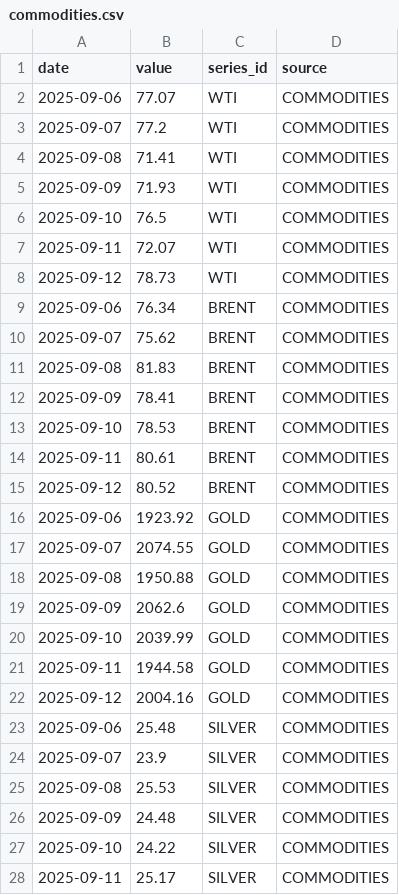
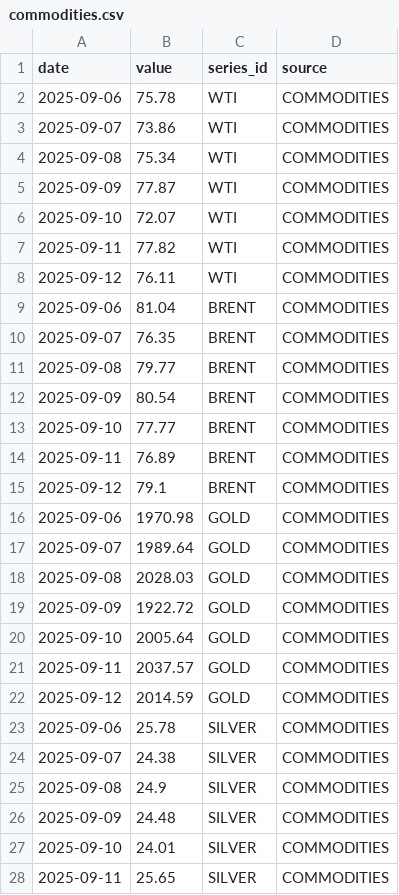
Before and after one commit to rishihhp/wequo, a CSV file: data/output/2025-09-13/commodities.csv, drawn as a sheet; only a part is shown; the diff covers the shown part only.

```diff
--- a/data/output/2025-09-13/commodities.csv
+++ b/data/output/2025-09-13/commodities.csv
@@ -1,28 +1,28 @@
 date,value,series_id,source
-2025-09-06,77.07,WTI,COMMODITIES
-2025-09-07,77.2,WTI,COMMODITIES
-2025-09-08,71.41,WTI,COMMODITIES
-2025-09-09,71.93,WTI,COMMODITIES
-2025-09-10,76.5,WTI,COMMODITIES
-2025-09-11,72.07,WTI,COMMODITIES
-2025-09-12,78.73,WTI,COMMODITIES
-2025-09-06,76.34,BRENT,COMMODITIES
-2025-09-07,75.62,BRENT,COMMODITIES
-2025-09-08,81.83,BRENT,COMMODITIES
-2025-09-09,78.41,BRENT,COMMODITIES
-2025-09-10,78.53,BRENT,COMMODITIES
-2025-09-11,80.61,BRENT,COMMODITIES
-2025-09-12,80.52,BRENT,COMMODITIES
-2025-09-06,1923.92,GOLD,COMMODITIES
-2025-09-07,2074.55,GOLD,COMMODITIES
-2025-09-08,1950.88,GOLD,COMMODITIES
-2025-09-09,2062.6,GOLD,COMMODITIES
-2025-09-10,2039.99,GOLD,COMMODITIES
-2025-09-11,1944.58,GOLD,COMMODITIES
-2025-09-12,2004.16,GOLD,COMMODITIES
-2025-09-06,25.48,SILVER,COMMODITIES
-2025-09-07,23.9,SILVER,COMMODITIES
-2025-09-08,25.53,SILVER,COMMODITIES
+2025-09-06,75.78,WTI,COMMODITIES
+2025-09-07,73.86,WTI,COMMODITIES
+2025-09-08,75.34,WTI,COMMODITIES
+2025-09-09,77.87,WTI,COMMODITIES
+2025-09-10,72.07,WTI,COMMODITIES
+2025-09-11,77.82,WTI,COMMODITIES
+2025-09-12,76.11,WTI,COMMODITIES
+2025-09-06,81.04,BRENT,COMMODITIES
+2025-09-07,76.35,BRENT,COMMODITIES
+2025-09-08,79.77,BRENT,COMMODITIES
+2025-09-09,80.54,BRENT,COMMODITIES
+2025-09-10,77.77,BRENT,COMMODITIES
+2025-09-11,76.89,BRENT,COMMODITIES
+2025-09-12,79.1,BRENT,COMMODITIES
+2025-09-06,1970.98,GOLD,COMMODITIES
+2025-09-07,1989.64,GOLD,COMMODITIES
+2025-09-08,2028.03,GOLD,COMMODITIES
+2025-09-09,1922.72,GOLD,COMMODITIES
+2025-09-10,2005.64,GOLD,COMMODITIES
+2025-09-11,2037.57,GOLD,COMMODITIES
+2025-09-12,2014.59,GOLD,COMMODITIES
+2025-09-06,25.78,SILVER,COMMODITIES
+2025-09-07,24.38,SILVER,COMMODITIES
+2025-09-08,24.9,SILVER,COMMODITIES
 2025-09-09,24.48,SILVER,COMMODITIES
-2025-09-10,24.22,SILVER,COMMODITIES
-2025-09-11,25.17,SILVER,COMMODITIES
+2025-09-10,24.01,SILVER,COMMODITIES
+2025-09-11,25.65,SILVER,COMMODITIES
```
Also changed, not shown: 3 added rows, 3 removed rows and 12 edited cells elsewhere in this file, data/output/2025-09-13/crypto.csv, data/output/2025-09-13/fred.csv, 13 other files.
